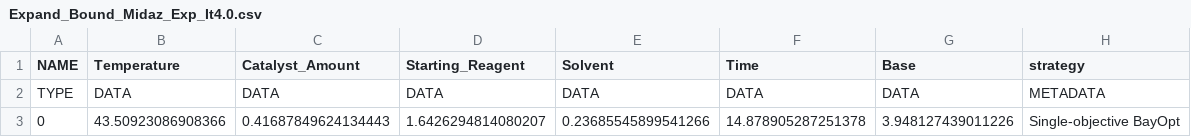
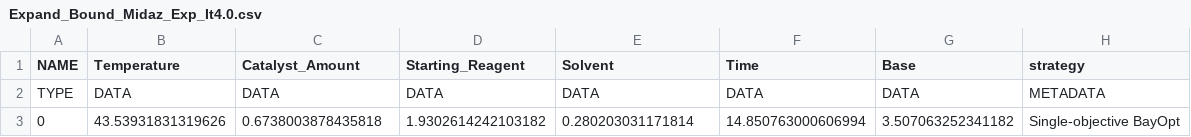
Before and after one commit to HiddenBao/ChemistryOptimization, a CSV file: DataSets/Expand_Bound_Midaz/IterData/Expand_Bound_Midaz_Exp_It4.0.csv, drawn as a sheet.

```diff
--- a/DataSets/Expand_Bound_Midaz/IterData/Expand_Bound_Midaz_Exp_It4.0.csv
+++ b/DataSets/Expand_Bound_Midaz/IterData/Expand_Bound_Midaz_Exp_It4.0.csv
@@ -2,2 +2,2 @@ NAME,Temperature,Catalyst_Amount,Starting_Reagent,Solvent,Time,Base,strategy
 TYPE,DATA,DATA,DATA,DATA,DATA,DATA,METADATA
-0,43.50923086908366,0.41687849624134443,1.6426294814080207,0.23685545899541266,14.878905287251378,3.948127439011226,Single-objective BayOpt
+0,43.53931831319626,0.6738003878435818,1.9302614242103182,0.280203031171814,14.850763000606994,3.507063252341182,Single-objective BayOpt
```
Also changed, not shown: DataSets/Expand_Bound_Midaz/Logs/Expand_Bound_Midaz_Log.csv, 1 other file.
